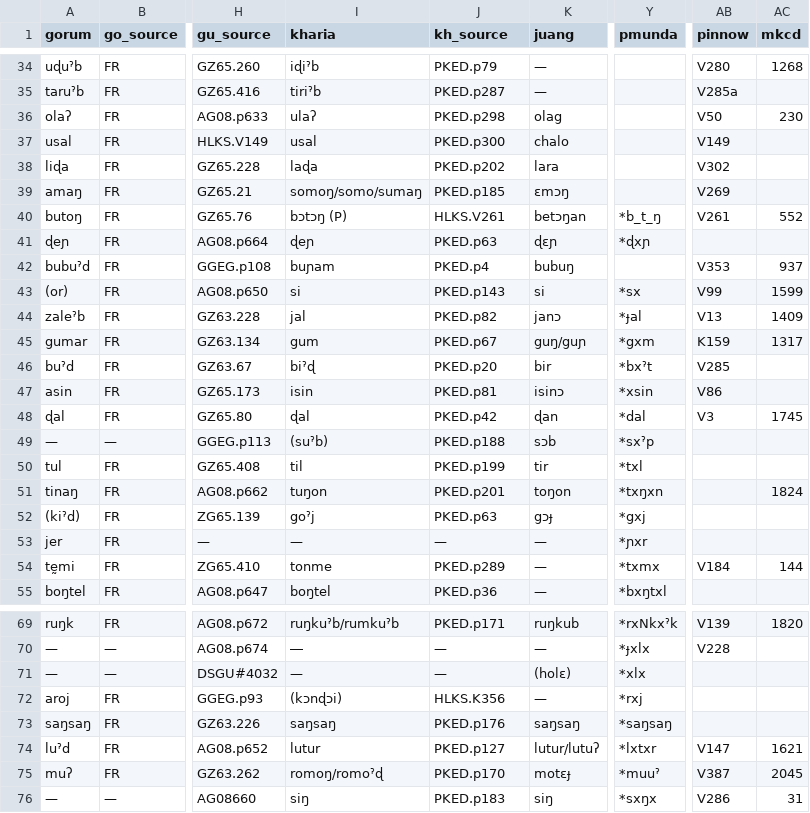
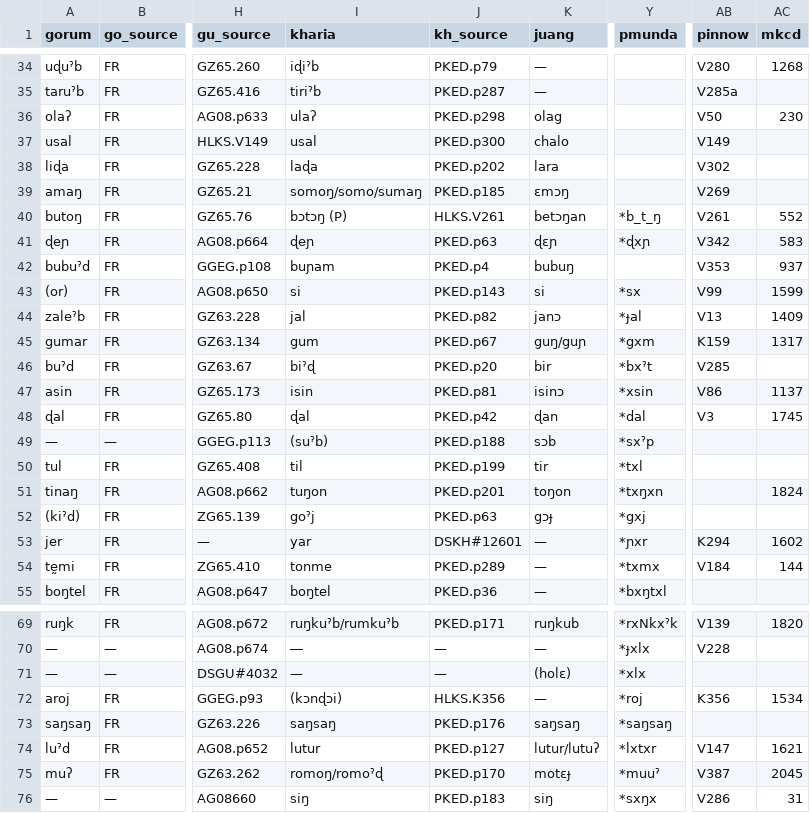
Before and after one commit to fxru/pmundaphon, a CSV file: pm_cognates_main.csv, drawn as a sheet; only a part is shown, gaps mark what is left out; the diff names each change by its address in the sheet, - before the commit and + after, or states it on an @@ line.

Commit message:
finish assigning values in correspondences

```diff
--- a/pm_cognates_main.csv
+++ b/pm_cognates_main.csv
-AB41 (pinnow): (empty)
+AB41 (pinnow): V342
-AC41 (mkcd): (empty)
+AC41 (mkcd): 583
-AC47 (mkcd): (empty)
+AC47 (mkcd): 1137
-I53 (kharia): —
+I53 (kharia): yar
-J53 (kh_source): —
+J53 (kh_source): DSKH#12601
-AB53 (pinnow): (empty)
+AB53 (pinnow): K294
-AC53 (mkcd): (empty)
+AC53 (mkcd): 1602
-Y72 (pmunda): *rxj
+Y72 (pmunda): *roj
-AB72 (pinnow): (empty)
+AB72 (pinnow): K356
-AC72 (mkcd): (empty)
+AC72 (mkcd): 1534
```
Also changed, not shown: 2 other files.
